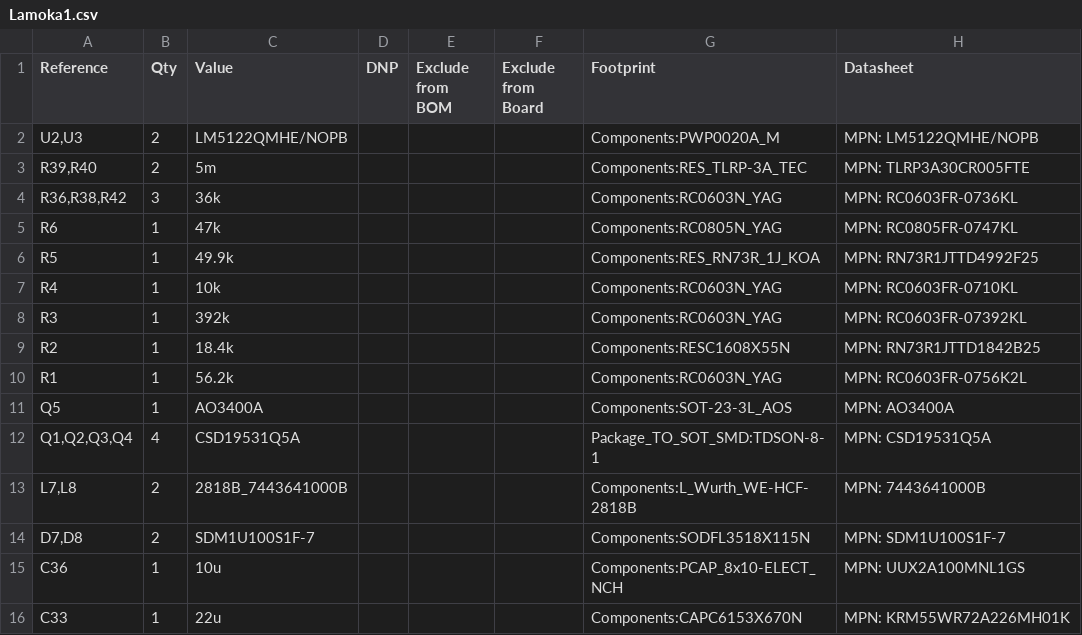
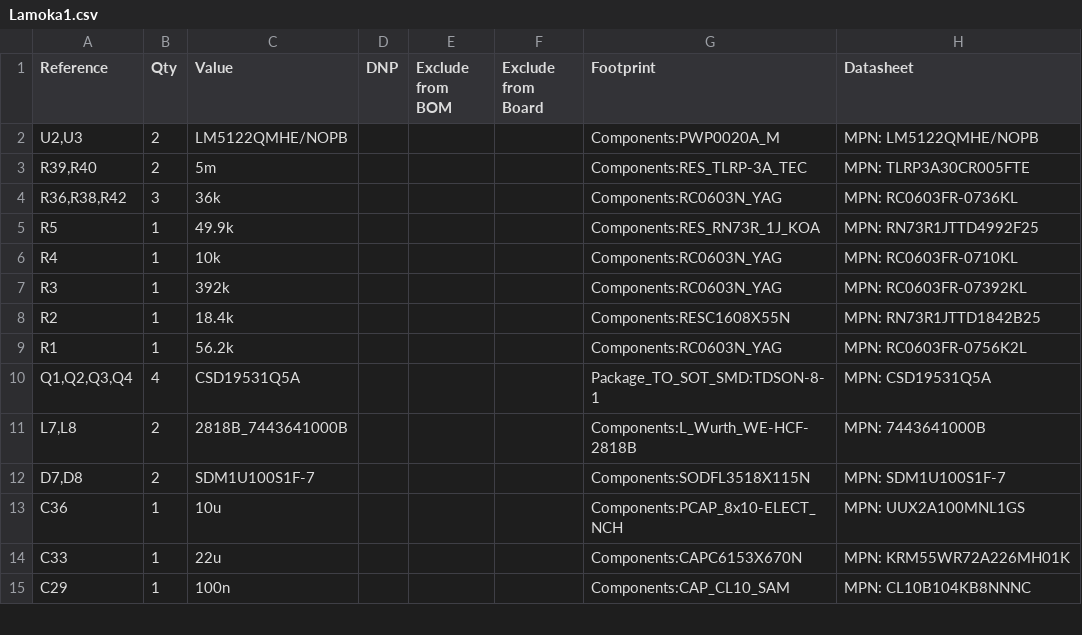
Before and after one commit to bearjhartjen/Lamoka1-project, a CSV file: HARDWARE/kicadfiles/Lamoka1/Lamoka1.csv, drawn as a sheet; only a part is shown; the shorter side is filled out with more unchanged rows; the diff names each change by its address in the sheet, - before the commit and + after, or states it on an @@ line.

```diff
--- a/HARDWARE/kicadfiles/Lamoka1/Lamoka1.csv
+++ b/HARDWARE/kicadfiles/Lamoka1/Lamoka1.csv
-row 5: R6 | 1 | 47k |  |  |  | Components:RC0805N_YAG | MPN: RC0805FR-0747KL
-row 11: Q5 | 1 | AO3400A |  |  |  | Components:SOT-23-3L_AOS | MPN: AO3400A
```
Also changed, not shown: 3 other files.
